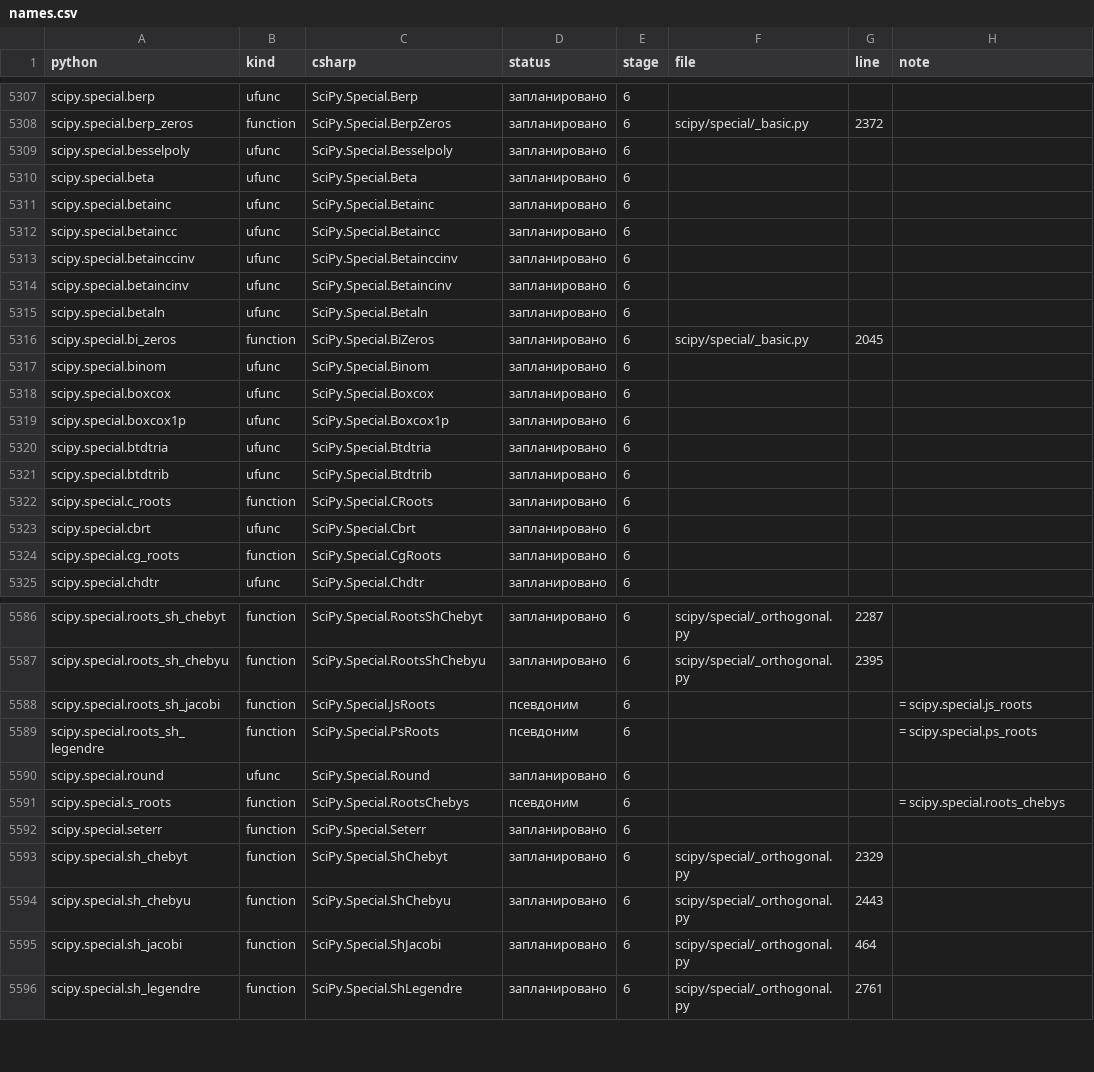
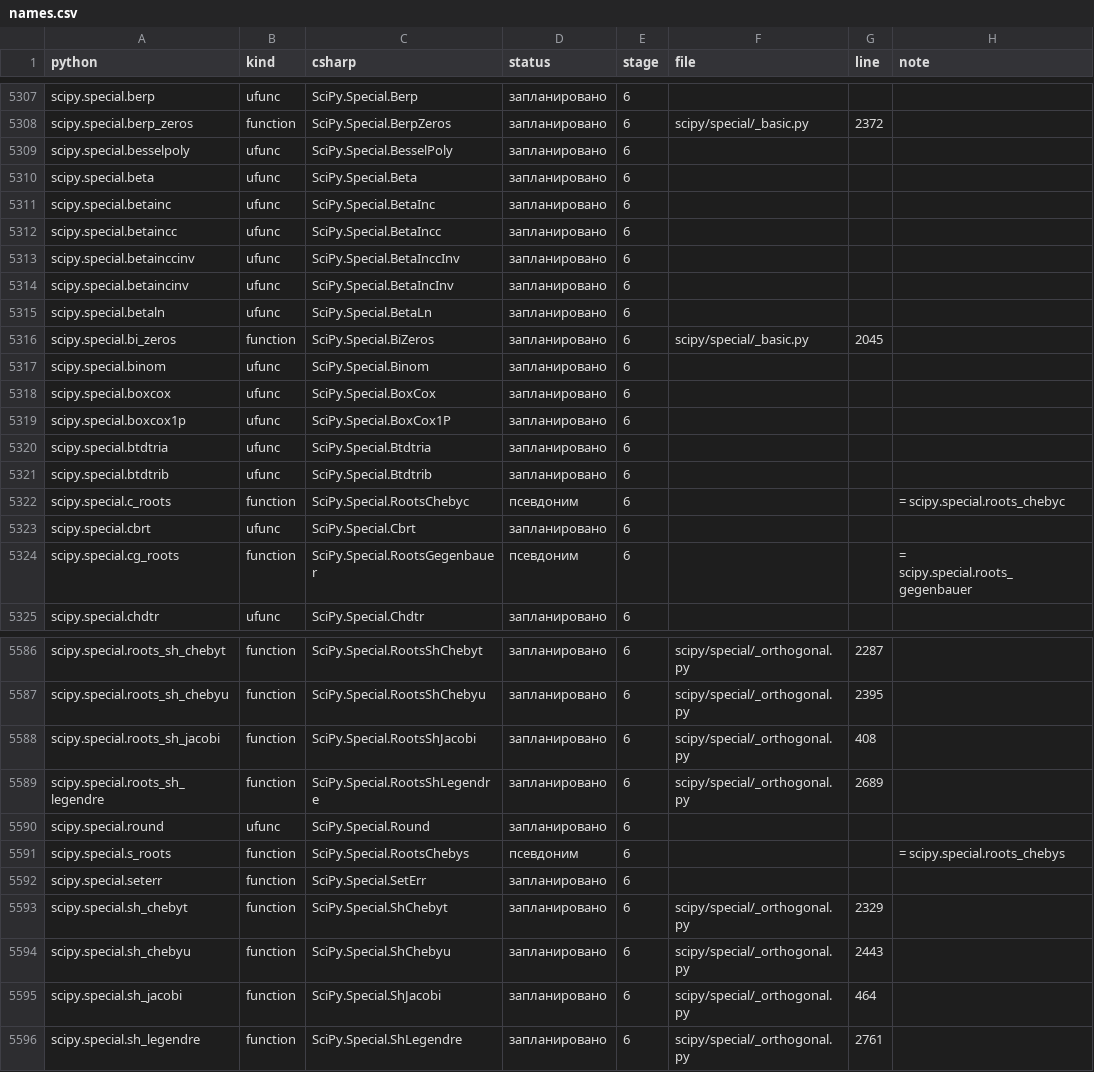
Before and after one commit to artemus-tech/dot_saxs, a CSV file: names.csv, drawn as a sheet; only a part is shown, gaps mark what is left out; the diff covers the shown part only.

```diff
--- a/names.csv
+++ b/names.csv
@@ -5308,18 +5308,18 @@ scipy.special.berp,ufunc,SciPy.Special.Berp,запланировано,6,,,
 scipy.special.berp_zeros,function,SciPy.Special.BerpZeros,запланировано,6,scipy/special/_basic.py,2372,
-scipy.special.besselpoly,ufunc,SciPy.Special.Besselpoly,запланировано,6,,,
+scipy.special.besselpoly,ufunc,SciPy.Special.BesselPoly,запланировано,6,,,
 scipy.special.beta,ufunc,SciPy.Special.Beta,запланировано,6,,,
-scipy.special.betainc,ufunc,SciPy.Special.Betainc,запланировано,6,,,
-scipy.special.betaincc,ufunc,SciPy.Special.Betaincc,запланировано,6,,,
-scipy.special.betainccinv,ufunc,SciPy.Special.Betainccinv,запланировано,6,,,
-scipy.special.betaincinv,ufunc,SciPy.Special.Betaincinv,запланировано,6,,,
-scipy.special.betaln,ufunc,SciPy.Special.Betaln,запланировано,6,,,
+scipy.special.betainc,ufunc,SciPy.Special.BetaInc,запланировано,6,,,
+scipy.special.betaincc,ufunc,SciPy.Special.BetaIncc,запланировано,6,,,
+scipy.special.betainccinv,ufunc,SciPy.Special.BetaInccInv,запланировано,6,,,
+scipy.special.betaincinv,ufunc,SciPy.Special.BetaIncInv,запланировано,6,,,
+scipy.special.betaln,ufunc,SciPy.Special.BetaLn,запланировано,6,,,
 scipy.special.bi_zeros,function,SciPy.Special.BiZeros,запланировано,6,scipy/special/_basic.py,2045,
 scipy.special.binom,ufunc,SciPy.Special.Binom,запланировано,6,,,
-scipy.special.boxcox,ufunc,SciPy.Special.Boxcox,запланировано,6,,,
-scipy.special.boxcox1p,ufunc,SciPy.Special.Boxcox1p,запланировано,6,,,
+scipy.special.boxcox,ufunc,SciPy.Special.BoxCox,запланировано,6,,,
+scipy.special.boxcox1p,ufunc,SciPy.Special.BoxCox1P,запланировано,6,,,
 scipy.special.btdtria,ufunc,SciPy.Special.Btdtria,запланировано,6,,,
 scipy.special.btdtrib,ufunc,SciPy.Special.Btdtrib,запланировано,6,,,
-scipy.special.c_roots,function,SciPy.Special.CRoots,запланировано,6,,,
+scipy.special.c_roots,function,SciPy.Special.RootsChebyc,псевдоним,6,,,= scipy.special.roots_chebyc
 scipy.special.cbrt,ufunc,SciPy.Special.Cbrt,запланировано,6,,,
-scipy.special.cg_roots,function,SciPy.Special.CgRoots,запланировано,6,,,
+scipy.special.cg_roots,function,SciPy.Special.RootsGegenbauer,псевдоним,6,,,= scipy.special.roots_gegenbauer
 scipy.special.chdtr,ufunc,SciPy.Special.Chdtr,запланировано,6,,,
@@ -5587,7 +5587,7 @@ scipy.special.roots_sh_chebyt,function,SciPy.Special.RootsShChebyt,заплан
 scipy.special.roots_sh_chebyu,function,SciPy.Special.RootsShChebyu,запланировано,6,scipy/special/_orthogonal.py,2395,
-scipy.special.roots_sh_jacobi,function,SciPy.Special.JsRoots,псевдоним,6,,,= scipy.special.js_roots
-scipy.special.roots_sh_legendre,function,SciPy.Special.PsRoots,псевдоним,6,,,= scipy.special.ps_roots
+scipy.special.roots_sh_jacobi,function,SciPy.Special.RootsShJacobi,запланировано,6,scipy/special/_orthogonal.py,408,
+scipy.special.roots_sh_legendre,function,SciPy.Special.RootsShLegendre,запланировано,6,scipy/special/_orthogonal.py,2689,
 scipy.special.round,ufunc,SciPy.Special.Round,запланировано,6,,,
 scipy.special.s_roots,function,SciPy.Special.RootsChebys,псевдоним,6,,,= scipy.special.roots_chebys
-scipy.special.seterr,function,SciPy.Special.Seterr,запланировано,6,,,
+scipy.special.seterr,function,SciPy.Special.SetErr,запланировано,6,,,
 scipy.special.sh_chebyt,function,SciPy.Special.ShChebyt,запланировано,6,scipy/special/_orthogonal.py,2329,
```
Also changed, not shown: 151 edited cells elsewhere in this file, tools/names/overrides.csv, 7 other files.
